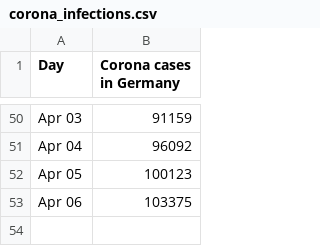
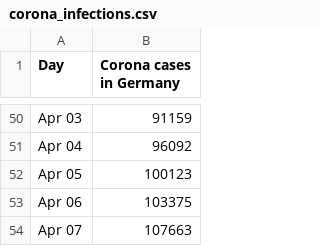
Before and after one commit to pinae/Covid-Predict, a CSV file: corona_infections.csv, drawn as a sheet; only a part is shown, gaps mark what is left out; the diff names each change by its address in the sheet, - before the commit and + after, or states it on an @@ line.

```diff
--- a/corona_infections.csv
+++ b/corona_infections.csv
+row 54: Apr 07 | 107663
```
Also changed, not shown: 1 other file.
